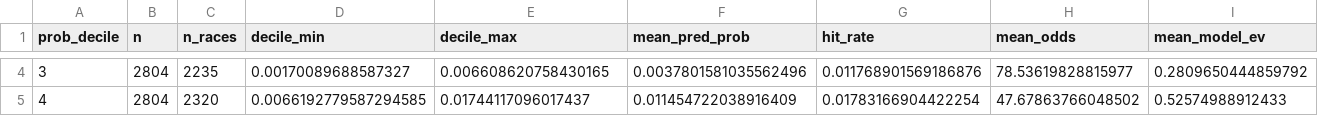
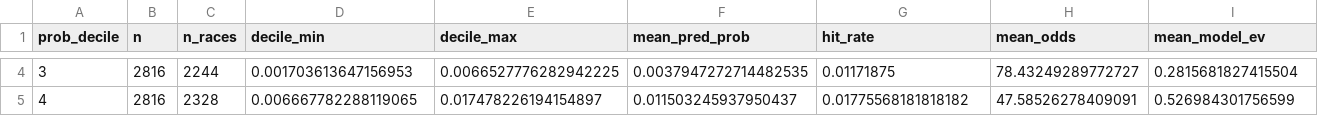
Before and after one commit to AlphaScript-kyoto/sonoda-keiba-program, a CSV file: r_analysis/output/tables/ev_by_prob_decile.csv, drawn as a sheet; only a part is shown, gaps mark what is left out; the diff covers the shown part only; the diff names each change by its address in the sheet, - before the commit and + after, or states it on an @@ line.

```diff
--- a/r_analysis/output/tables/ev_by_prob_decile.csv
+++ b/r_analysis/output/tables/ev_by_prob_decile.csv
-B4:B5 (n): 2804
+B4:B5 (n): 2816
-C4 (n_races): 2235
+C4 (n_races): 2244
-D4 (decile_min): 0.00170089688587327
+D4 (decile_min): 0.001703613647156953
-E4 (decile_max): 0.006608620758430165
+E4 (decile_max): 0.0066527776282942225
-F4 (mean_pred_prob): 0.0037801581035562496
+F4 (mean_pred_prob): 0.0037947272714482535
-G4 (hit_rate): 0.011768901569186876
+G4 (hit_rate): 0.01171875
-H4 (mean_odds): 78.53619828815977
+H4 (mean_odds): 78.43249289772727
-I4 (mean_model_ev): 0.2809650444859792
+I4 (mean_model_ev): 0.2815681827415504
-C5 (n_races): 2320
+C5 (n_races): 2328
-D5 (decile_min): 0.0066192779587294585
+D5 (decile_min): 0.006667782288119065
-E5 (decile_max): 0.01744117096017437
+E5 (decile_max): 0.017478226194154897
-F5 (mean_pred_prob): 0.011454722038916409
+F5 (mean_pred_prob): 0.011503245937950437
-G5 (hit_rate): 0.01783166904422254
+G5 (hit_rate): 0.01775568181818182
-H5 (mean_odds): 47.67863766048502
+H5 (mean_odds): 47.58526278409091
-I5 (mean_model_ev): 0.52574988912433
+I5 (mean_model_ev): 0.526984301756599
```
Also changed, not shown: 136 edited cells elsewhere in this file, r_analysis/output/tables/ev_by_model_ev_decile.csv, r_analysis/output/tables/ev_positive_deciles.csv, 44 other files.
